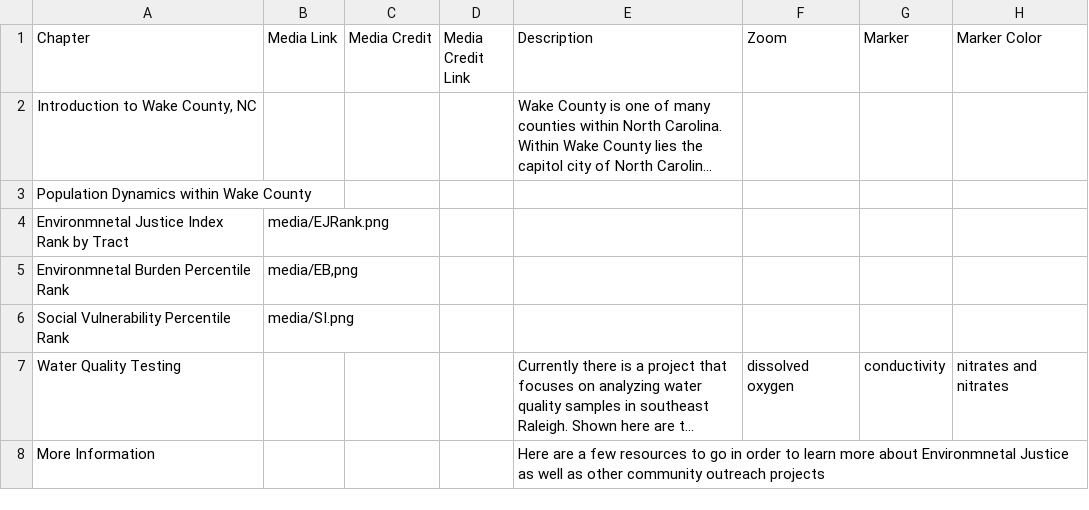
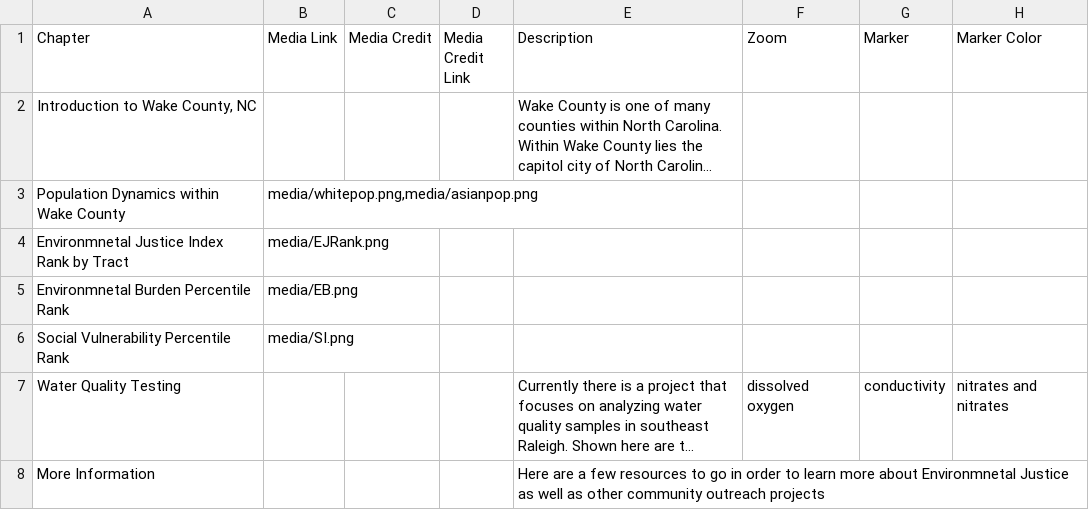
Before and after one commit to cmnottin/Final_Project, a CSV file: csv/Chapters.csv, drawn as a sheet; only a part is shown; long unchanged cells end in …; the diff names each change by its address in the sheet, - before the commit and + after, or states it on an @@ line.

Commit message:
media edits

```diff
--- a/csv/Chapters.csv
+++ b/csv/Chapters.csv
-B3 (Media Link): (empty)
+B3 (Media Link): media/whitepop.png,media/asianpop.png
-B5 (Media Link): media/EB,png
+B5 (Media Link): media/EB.png
```
